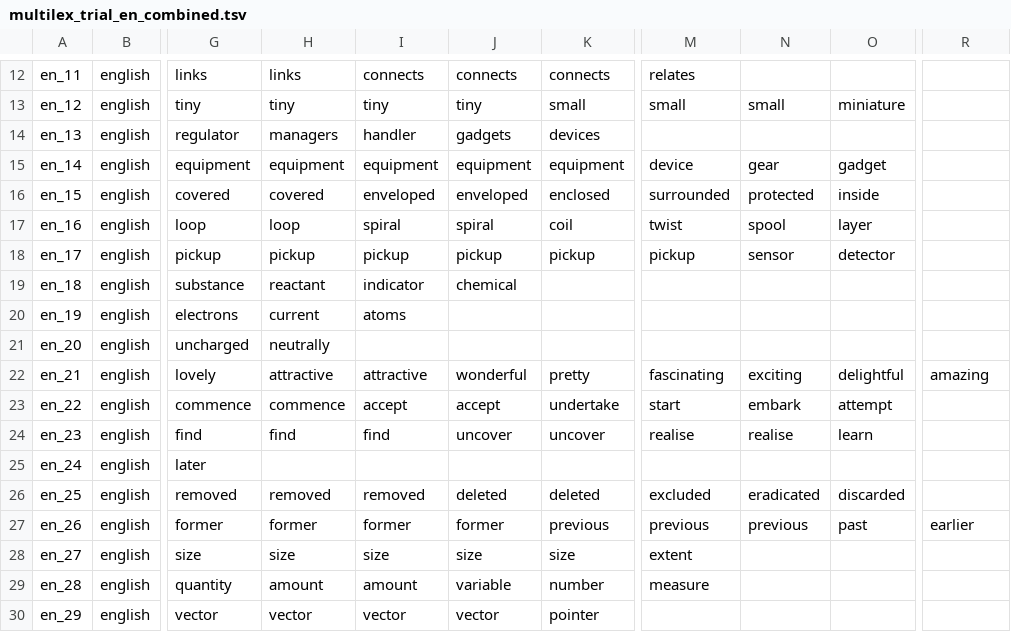
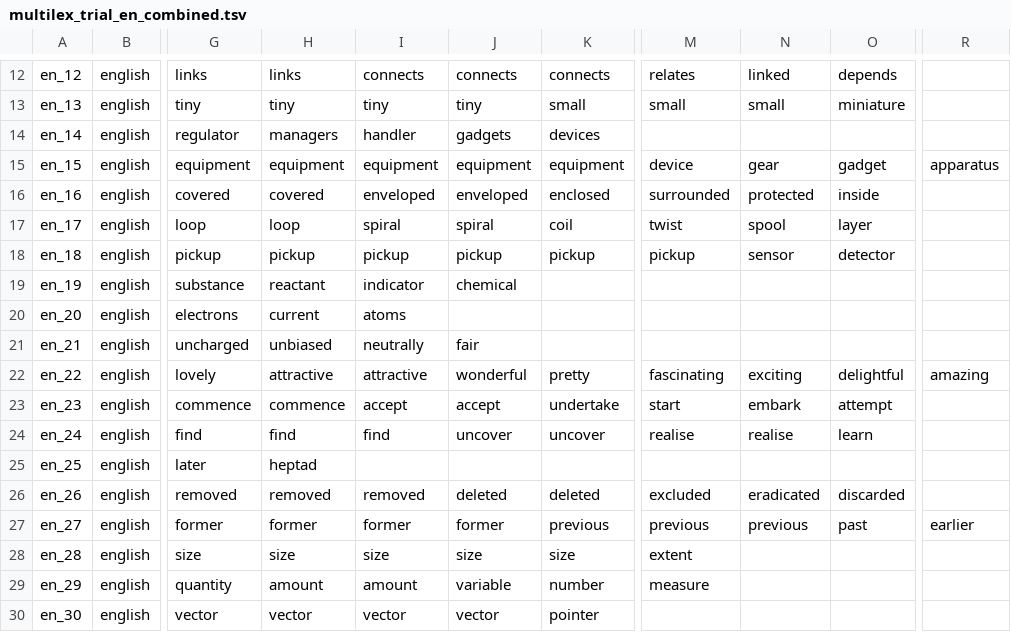
Before and after one commit to MLSP2024/MLSP_Data, a TSV file: Data/Trial/English/multilex_trial_en_combined.tsv, drawn as a sheet; only a part is shown, gaps mark what is left out; the diff covers the shown part only; the diff names each change by its address in the sheet, - before the commit and + after, or states it on an @@ line.

```diff
--- a/Data/Trial/English/multilex_trial_en_combined.tsv
+++ b/Data/Trial/English/multilex_trial_en_combined.tsv
-A12: en_11
+A12: en_12
-N12: (empty)
+N12: linked
-O12: (empty)
+O12: depends
-A13: en_12
+A13: en_13
-A14: en_13
+A14: en_14
-A15: en_14
+A15: en_15
-R15: (empty)
+R15: apparatus
-A16: en_15
+A16: en_16
-A17: en_16
+A17: en_17
-A18: en_17
+A18: en_18
-A19: en_18
+A19: en_19
-A20: en_19
+A20: en_20
-A21: en_20
+A21: en_21
-H21: neutrally
+H21: unbiased
-I21: (empty)
+I21: neutrally
-J21: (empty)
+J21: fair
-A22: en_21
+A22: en_22
-A23: en_22
+A23: en_23
-A24: en_23
+A24: en_24
-A25: en_24
+A25: en_25
-H25: (empty)
+H25: heptad
-A26: en_25
+A26: en_26
-A27: en_26
+A27: en_27
-A28: en_27
+A28: en_28
-A29: en_28
+A29: en_29
-A30: en_29
+A30: en_30
```
Also changed, not shown: 32 edited cells elsewhere in this file, Data/Trial/English/multilex_trial_en_lcp.tsv, Data/Trial/English/multilex_trial_en_ls.tsv.
